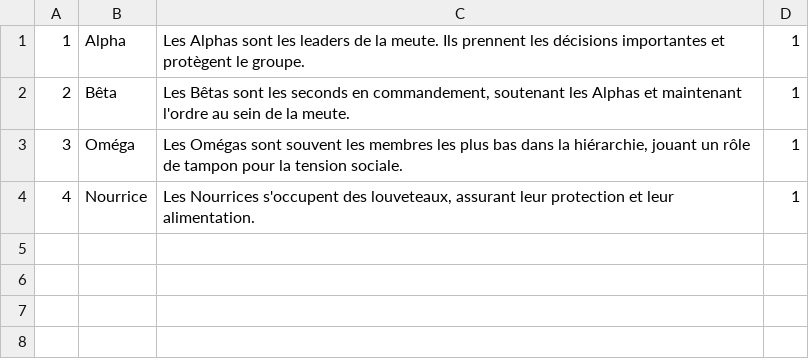
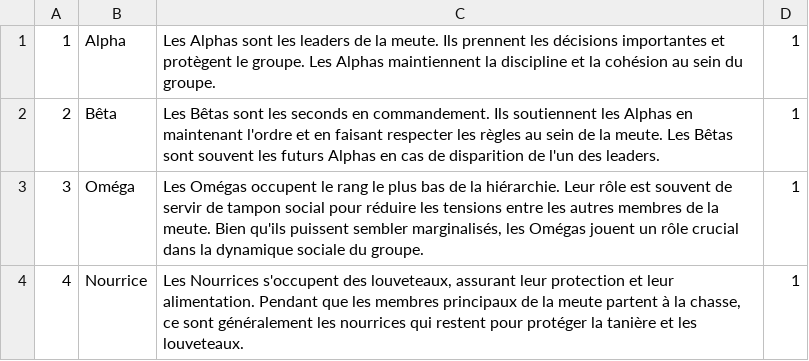
Before and after one commit to lana-12/blog_wolf, a CSV file: src/datas/meute/hiérarchie.csv, drawn as a sheet.

```diff
--- a/src/datas/meute/hiérarchie.csv
+++ b/src/datas/meute/hiérarchie.csv
@@ -1,4 +1,4 @@
-1;Alpha;Les Alphas sont les leaders de la meute. Ils prennent les décisions importantes et protègent le groupe.;1
-2;Bêta;Les Bêtas sont les seconds en commandement, soutenant les Alphas et maintenant l'ordre au sein de la meute.;1
-3;Oméga;Les Omégas sont souvent les membres les plus bas dans la hiérarchie, jouant un rôle de tampon pour la tension sociale.;1
-4;Nourrice;Les Nourrices s'occupent des louveteaux, assurant leur protection et leur alimentation.;1
+1;Alpha;Les Alphas sont les leaders de la meute. Ils prennent les décisions importantes et protègent le groupe. Les Alphas maintiennent la discipline et la cohésion au sein du groupe.;1
+2;Bêta;Les Bêtas sont les seconds en commandement. Ils soutiennent les Alphas en maintenant l'ordre et en faisant respecter les règles au sein de la meute. Les Bêtas sont souvent les futurs Alphas en cas de disparition de l'un des leaders.;1
+3;Oméga;Les Omégas occupent le rang le plus bas de la hiérarchie. Leur rôle est souvent de servir de tampon social pour réduire les tensions entre les autres membres de la meute. Bien qu'ils puissent sembler marginalisés, les Omégas jouent un rôle crucial dans la dynamique sociale du groupe.;1
+4;Nourrice;Les Nourrices s'occupent des louveteaux, assurant leur protection et leur alimentation. Pendant que les membres principaux de la meute partent à la chasse, ce sont généralement les nourrices qui restent pour protéger la tanière et les louveteaux.;1
```
Also changed, not shown: src/datas/comportement/undercategories.csv, 13 other files.
